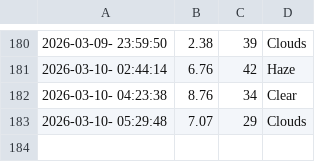
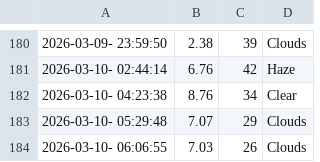
Before and after one commit to cheeserust/weather_5min, a CSV file: weather.csv, drawn as a sheet; only a part is shown, gaps mark what is left out.

```diff
--- a/weather.csv
+++ b/weather.csv
@@ -183 +183,2 @@
 2026-03-10- 05:29:48,7.07,29,Clouds
+2026-03-10- 06:06:55,7.03,26,Clouds
```
